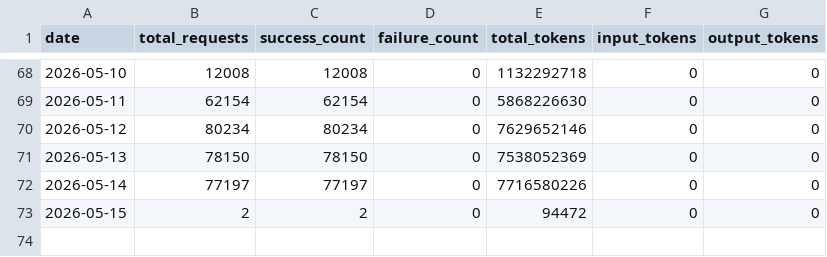
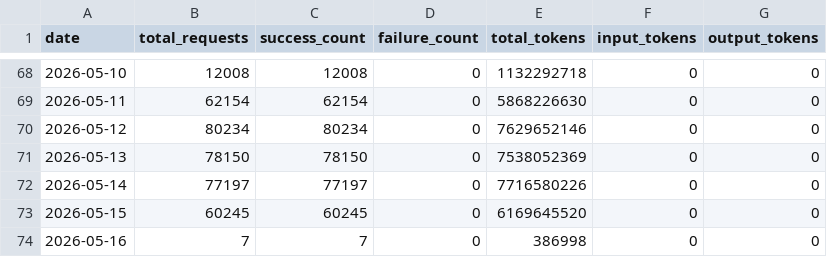
Before and after one commit to Thor-ChenBiao/CLIProxyAPI, a CSV file: key-portal/data/usage_history.csv, drawn as a sheet; only a part is shown, gaps mark what is left out.

Commit message:
Update usage history 2026-05-16

```diff
--- a/key-portal/data/usage_history.csv
+++ b/key-portal/data/usage_history.csv
@@ -72,2 +72,3 @@ date,total_requests,success_count,failure_count,total_tokens,input_tokens,output
 2026-05-14,77197,77197,0,7716580226,0,0
-2026-05-15,2,2,0,94472,0,0
+2026-05-15,60245,60245,0,6169645520,0,0
+2026-05-16,7,7,0,386998,0,0
```
